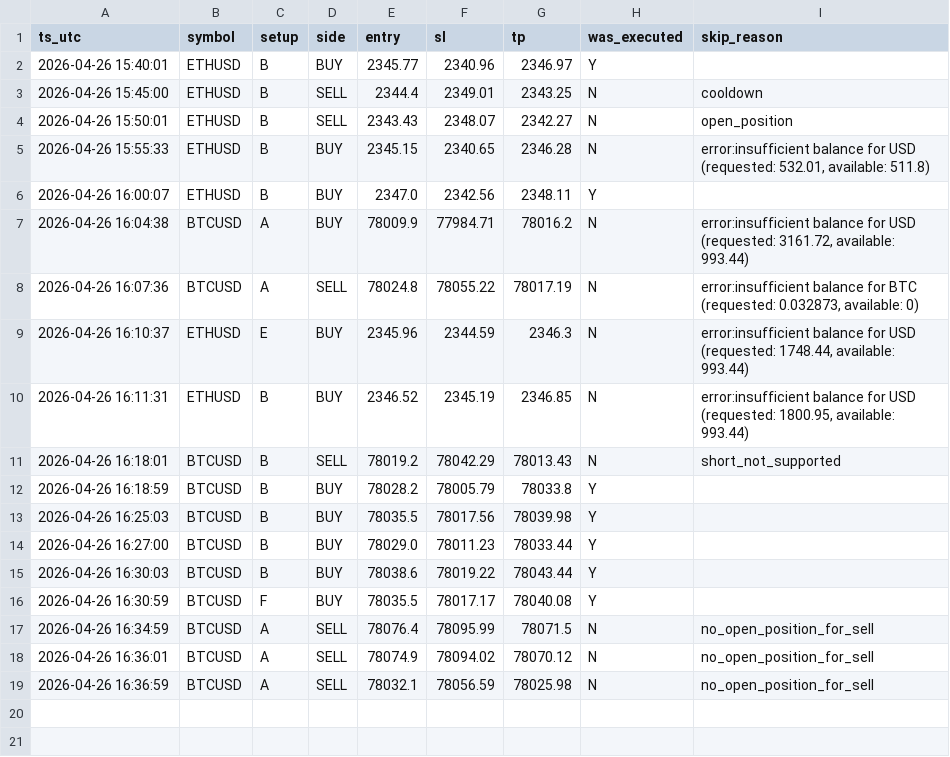
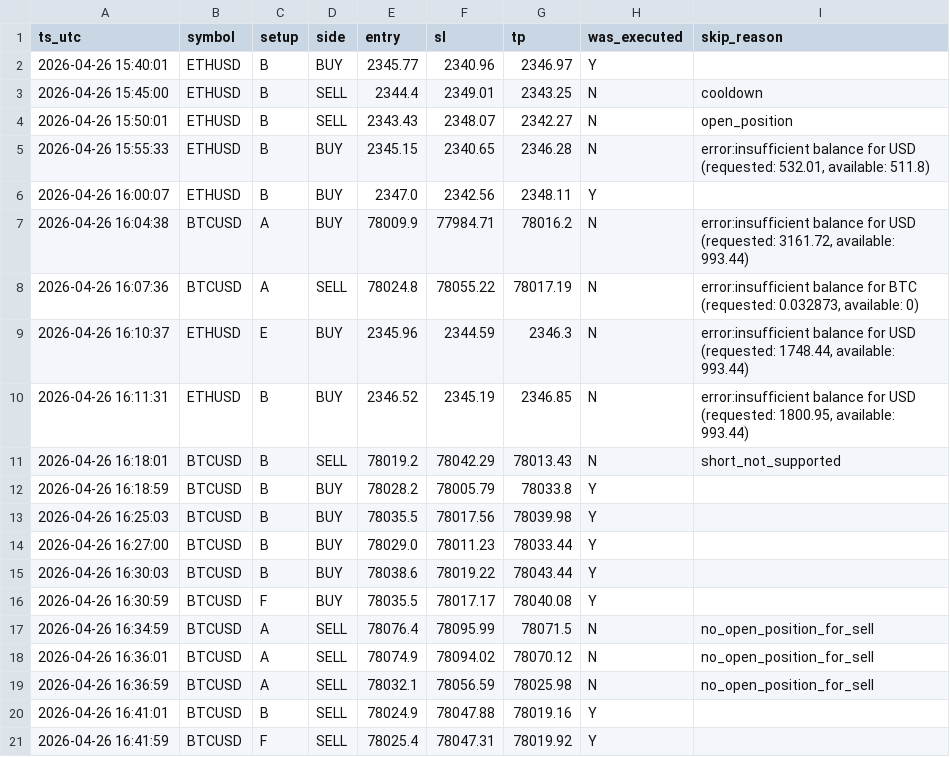
Before and after one commit to skeny65/Trading-bot, a CSV file: data/apuesta/paper_signals.csv, drawn as a sheet.

```diff
--- a/data/apuesta/paper_signals.csv
+++ b/data/apuesta/paper_signals.csv
@@ -19 +19,3 @@ ts_utc,symbol,setup,side,entry,sl,tp,was_executed,skip_reason
 2026-04-26 16:36:59,BTCUSD,A,SELL,78032.1,78056.59,78025.98,N,no_open_position_for_sell
+2026-04-26 16:41:01,BTCUSD,B,SELL,78024.9,78047.88,78019.16,Y,
+2026-04-26 16:41:59,BTCUSD,F,SELL,78025.4,78047.31,78019.92,Y,
```
Also changed, not shown: data/apuesta/trades_report.csv, 9 other files.
